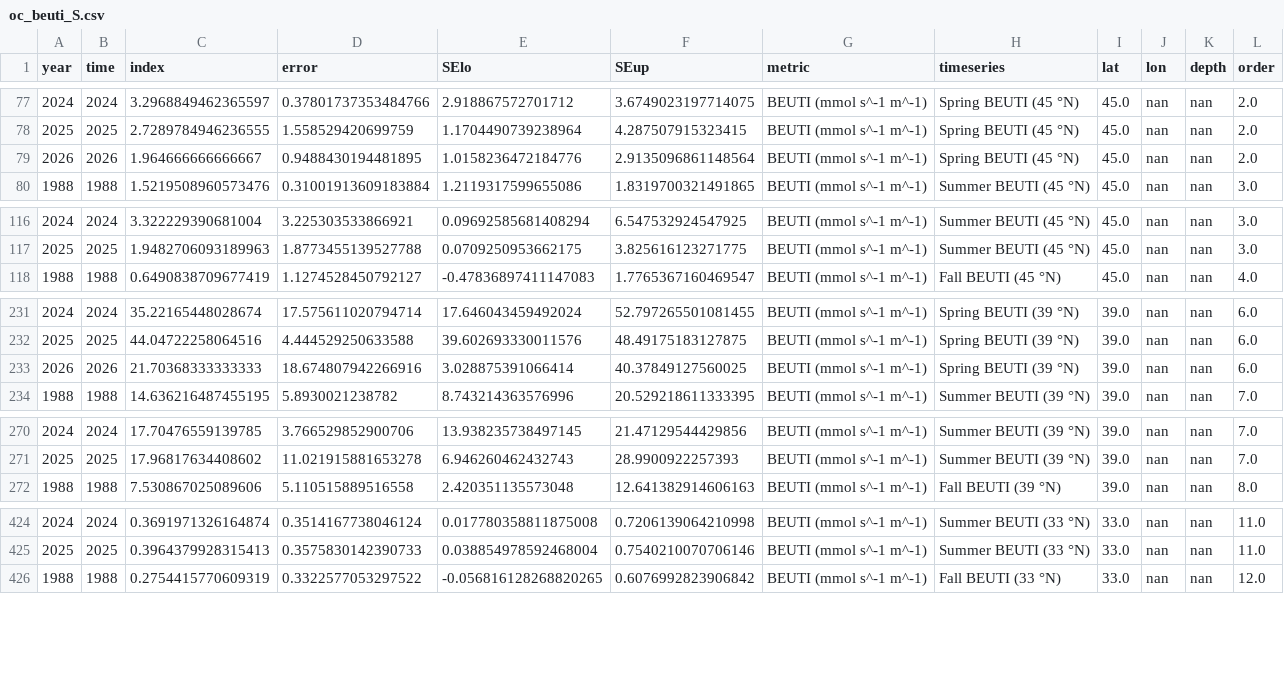
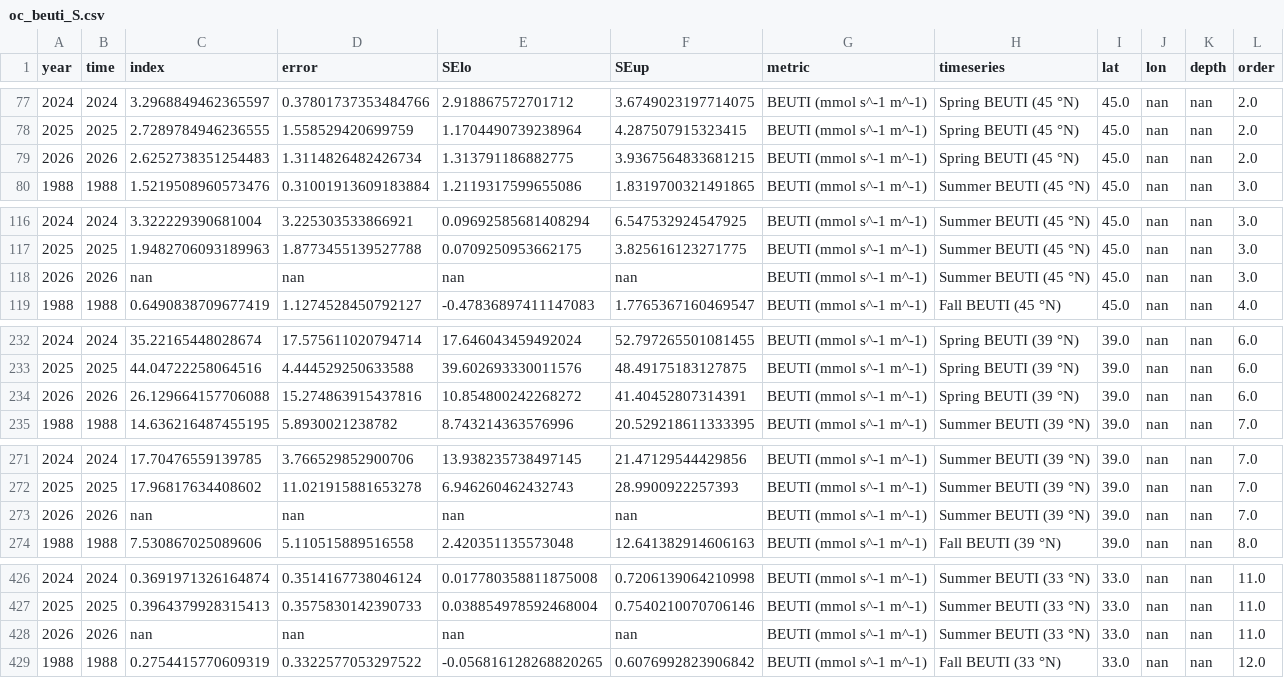
Before and after one commit to id-sch/oc_cciea.github.io, a CSV file: csv_for_erddap/oc_beuti_S.csv, drawn as a sheet; only a part is shown, gaps mark what is left out; the diff covers the shown part only.

```diff
--- a/csv_for_erddap/oc_beuti_S.csv
+++ b/csv_for_erddap/oc_beuti_S.csv
@@ -78,3 +78,3 @@ year,time,index,error,SElo,SEup,metric,timeseries,lat,lon,depth,order
 2025,2025,2.7289784946236555,1.558529420699759,1.1704490739238964,4.287507915323415,BEUTI (mmol s^-1 m^-1),Spring BEUTI (45 °N),45.0,nan,nan,2.0
-2026,2026,1.964666666666667,0.9488430194481895,1.0158236472184776,2.9135096861148564,BEUTI (mmol s^-1 m^-1),Spring BEUTI (45 °N),45.0,nan,nan,2.0
+2026,2026,2.6252738351254483,1.3114826482426734,1.313791186882775,3.9367564833681215,BEUTI (mmol s^-1 m^-1),Spring BEUTI (45 °N),45.0,nan,nan,2.0
 1988,1988,1.5219508960573476,0.31001913609183884,1.2119317599655086,1.8319700321491865,BEUTI (mmol s^-1 m^-1),Summer BEUTI (45 °N),45.0,nan,nan,3.0
@@ -117,2 +117,3 @@ year,time,index,error,SElo,SEup,metric,timeseries,lat,lon,depth,order
 2025,2025,1.9482706093189963,1.8773455139527788,0.0709250953662175,3.825616123271775,BEUTI (mmol s^-1 m^-1),Summer BEUTI (45 °N),45.0,nan,nan,3.0
+2026,2026,nan,nan,nan,nan,BEUTI (mmol s^-1 m^-1),Summer BEUTI (45 °N),45.0,nan,nan,3.0
 1988,1988,0.6490838709677419,1.1274528450792127,-0.47836897411147083,1.7765367160469547,BEUTI (mmol s^-1 m^-1),Fall BEUTI (45 °N),45.0,nan,nan,4.0
@@ -232,3 +233,3 @@ year,time,index,error,SElo,SEup,metric,timeseries,lat,lon,depth,order
 2025,2025,44.04722258064516,4.444529250633588,39.602693330011576,48.49175183127875,BEUTI (mmol s^-1 m^-1),Spring BEUTI (39 °N),39.0,nan,nan,6.0
-2026,2026,21.70368333333333,18.674807942266916,3.028875391066414,40.37849127560025,BEUTI (mmol s^-1 m^-1),Spring BEUTI (39 °N),39.0,nan,nan,6.0
+2026,2026,26.129664157706088,15.274863915437816,10.854800242268272,41.40452807314391,BEUTI (mmol s^-1 m^-1),Spring BEUTI (39 °N),39.0,nan,nan,6.0
 1988,1988,14.636216487455195,5.8930021238782,8.743214363576996,20.529218611333395,BEUTI (mmol s^-1 m^-1),Summer BEUTI (39 °N),39.0,nan,nan,7.0
@@ -271,2 +272,3 @@ year,time,index,error,SElo,SEup,metric,timeseries,lat,lon,depth,order
 2025,2025,17.96817634408602,11.021915881653278,6.946260462432743,28.9900922257393,BEUTI (mmol s^-1 m^-1),Summer BEUTI (39 °N),39.0,nan,nan,7.0
+2026,2026,nan,nan,nan,nan,BEUTI (mmol s^-1 m^-1),Summer BEUTI (39 °N),39.0,nan,nan,7.0
 1988,1988,7.530867025089606,5.110515889516558,2.420351135573048,12.641382914606163,BEUTI (mmol s^-1 m^-1),Fall BEUTI (39 °N),39.0,nan,nan,8.0
@@ -425,2 +427,3 @@ year,time,index,error,SElo,SEup,metric,timeseries,lat,lon,depth,order
 2025,2025,0.3964379928315413,0.3575830142390733,0.038854978592468004,0.7540210070706146,BEUTI (mmol s^-1 m^-1),Summer BEUTI (33 °N),33.0,nan,nan,11.0
+2026,2026,nan,nan,nan,nan,BEUTI (mmol s^-1 m^-1),Summer BEUTI (33 °N),33.0,nan,nan,11.0
 1988,1988,0.2754415770609319,0.3322577053297522,-0.056816128268820265,0.6076992823906842,BEUTI (mmol s^-1 m^-1),Fall BEUTI (33 °N),33.0,nan,nan,12.0
```
Also changed, not shown: 4 edited cells elsewhere in this file, csv_for_erddap/oc_beuti_M.csv, csv_for_erddap/oc_cuti_M.csv, 9 other files.
